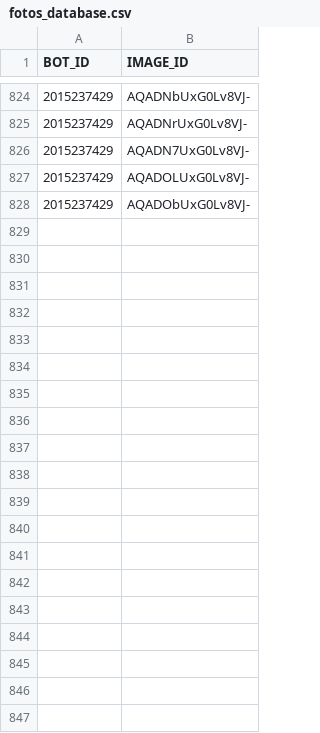
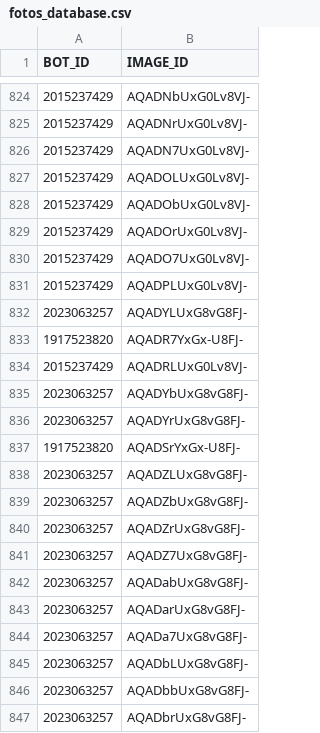
Before and after one commit to jgalaso93/HvZ_APP, a CSV file: fotos_database.csv, drawn as a sheet; only a part is shown, gaps mark what is left out; the diff covers the shown part only.

```diff
--- a/fotos_database.csv
+++ b/fotos_database.csv
@@ -828 +828,20 @@ BOT_ID;IMAGE_ID
 2015237429;AQADObUxG0Lv8VJ-
+2015237429;AQADOrUxG0Lv8VJ-
+2015237429;AQADO7UxG0Lv8VJ-
+2015237429;AQADPLUxG0Lv8VJ-
+2023063257;AQADYLUxG8vG8FJ-
+1917523820;AQADR7YxGx-U8FJ-
+2015237429;AQADRLUxG0Lv8VJ-
+2023063257;AQADYbUxG8vG8FJ-
+2023063257;AQADYrUxG8vG8FJ-
+1917523820;AQADSrYxGx-U8FJ-
+2023063257;AQADZLUxG8vG8FJ-
+2023063257;AQADZbUxG8vG8FJ-
+2023063257;AQADZrUxG8vG8FJ-
+2023063257;AQADZ7UxG8vG8FJ-
+2023063257;AQADabUxG8vG8FJ-
+2023063257;AQADarUxG8vG8FJ-
+2023063257;AQADa7UxG8vG8FJ-
+2023063257;AQADbLUxG8vG8FJ-
+2023063257;AQADbbUxG8vG8FJ-
+2023063257;AQADbrUxG8vG8FJ-
```
Also changed, not shown: 26 added rows elsewhere in this file, conversation_database.csv, database.csv, 1 other file.
